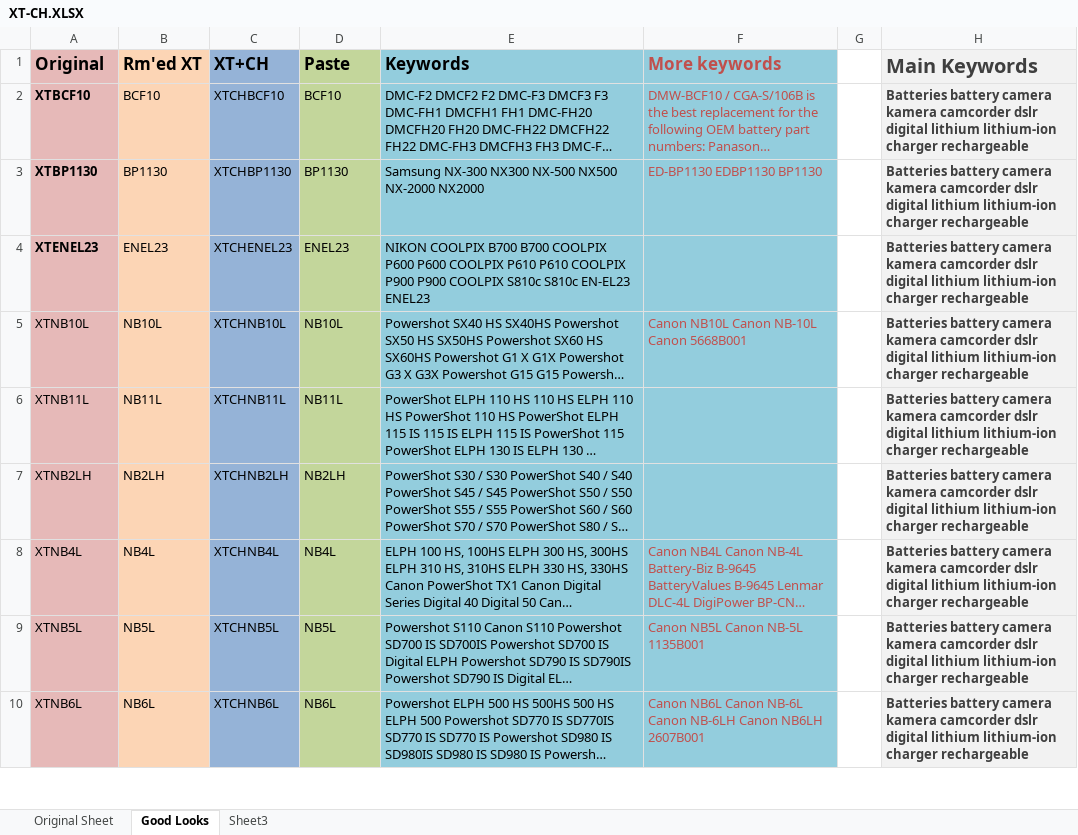
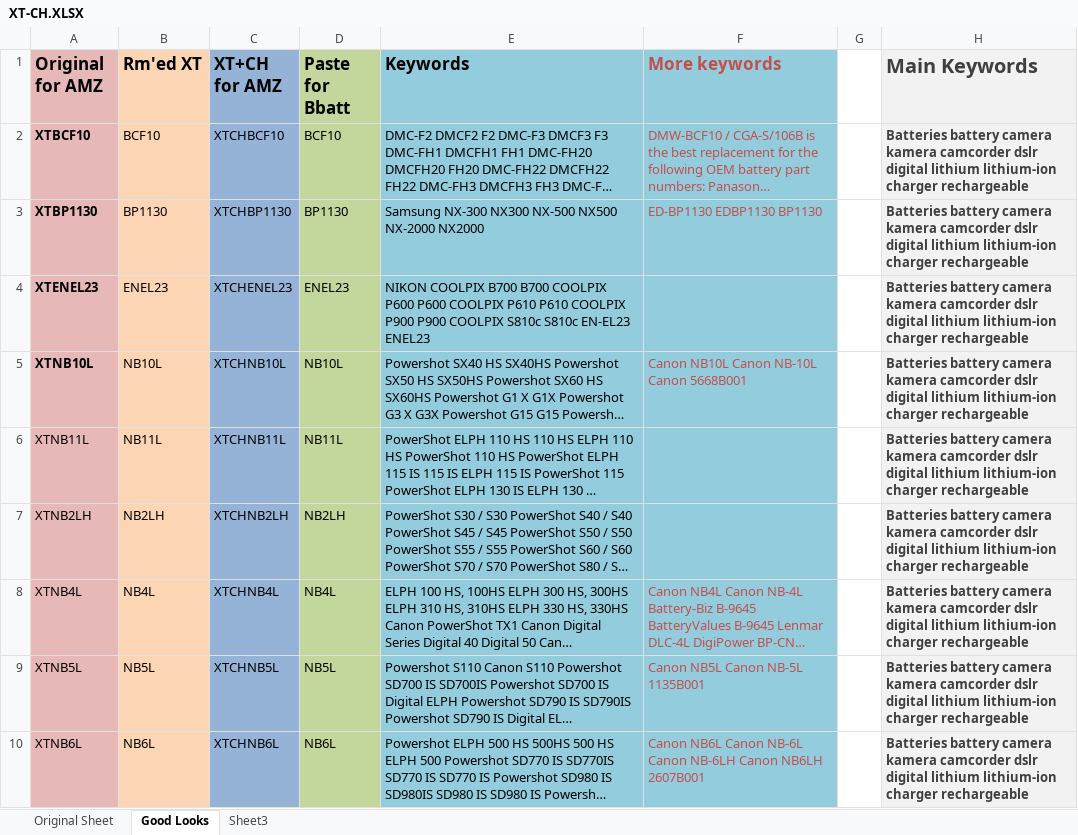
Before and after one commit to briggsoft/MAZ-KW, an Excel workbook: XT-CH.XLSX, sheet Good Looks, drawn as a sheet; only a part is shown; long unchanged cells end in …; values as stored, in another font and other column widths than the file's, no borders; the diff names each change by its address in the sheet, - before the commit and + after, or states it on an @@ line.

Commit message:
modified:   XT-CH.XLSX

```diff
--- a/XT-CH.XLSX (sheet Good Looks)
+++ b/XT-CH.XLSX (sheet Good Looks)
-A1: Original
+A1: Original for AMZ
-C1: XT+CH
+C1: XT+CH for AMZ
-D1: Paste
+D1: Paste for Bbatt
-A5 bold: off
+A5 bold: on
```
